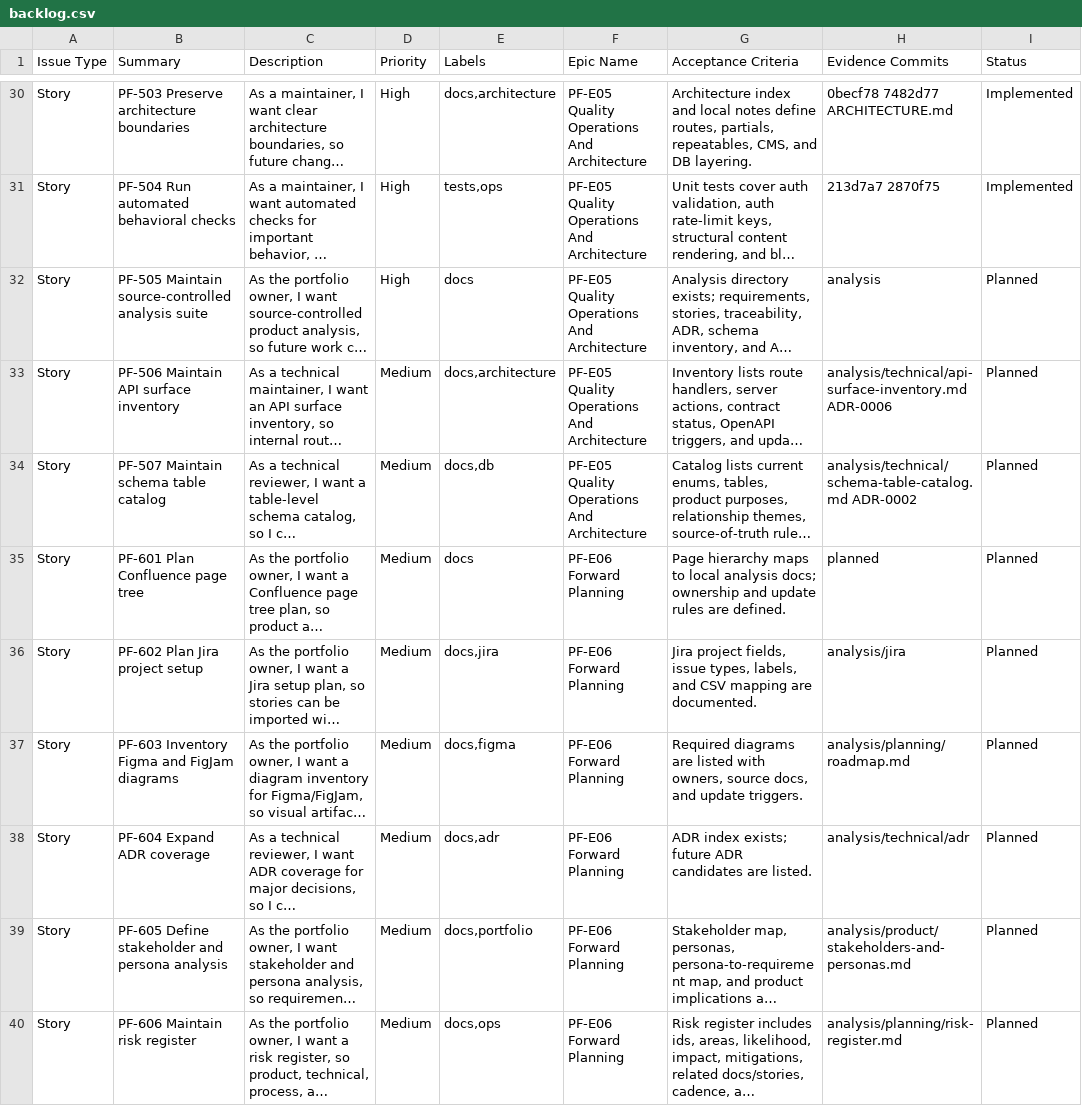
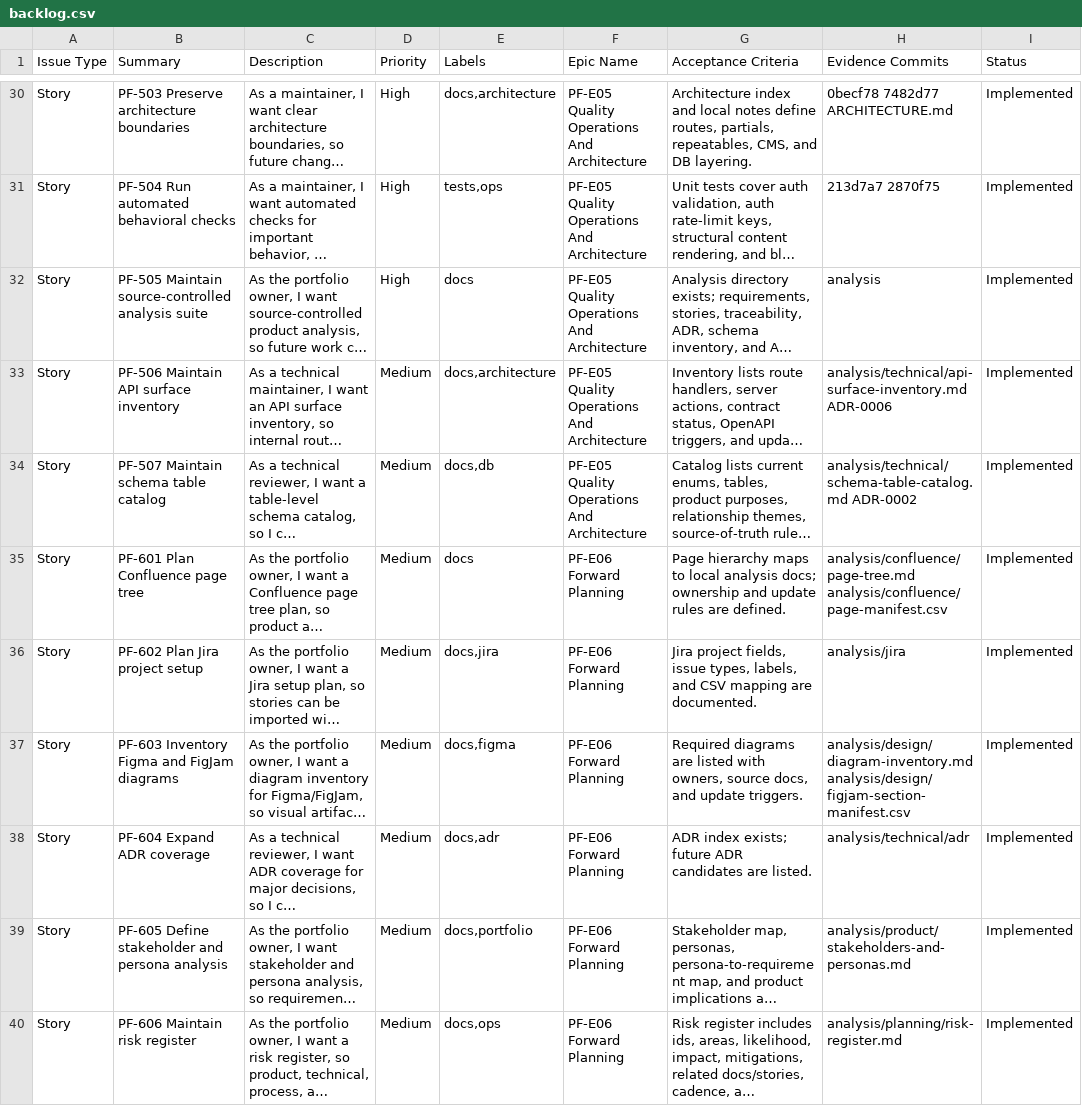
Before and after one commit to TheThouZands/portfolio, a CSV file: analysis/jira/backlog.csv, drawn as a sheet; only a part is shown, gaps mark what is left out; long unchanged cells end in …; the diff covers the shown part only; the diff names each change by its address in the sheet, - before the commit and + after, or states it on an @@ line.

Commit message:
docs(analysis): align handoff status and framing [KAN-38]

```diff
--- a/analysis/jira/backlog.csv
+++ b/analysis/jira/backlog.csv
-I32:I40 (Status): Planned
+I32:I40 (Status): Implemented
-H35 (Evidence Commits): planned
+H35 (Evidence Commits): analysis/confluence/page-tree.md analysis/confluence/page-manifest.csv
-H37 (Evidence Commits): analysis/planning/roadmap.md
+H37 (Evidence Commits): analysis/design/diagram-inventory.md analysis/design/figjam-section-manifest.csv
```
Also changed, not shown: 9 edited cells elsewhere in this file, analysis/jira/epics.csv, 14 other files.
